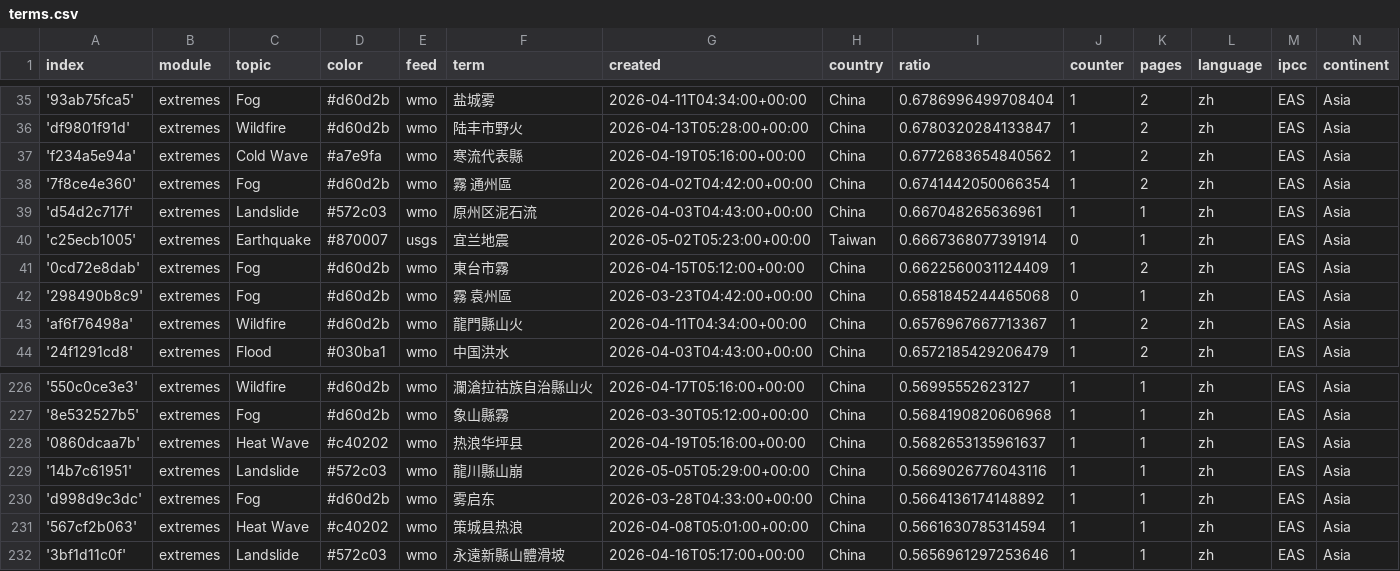
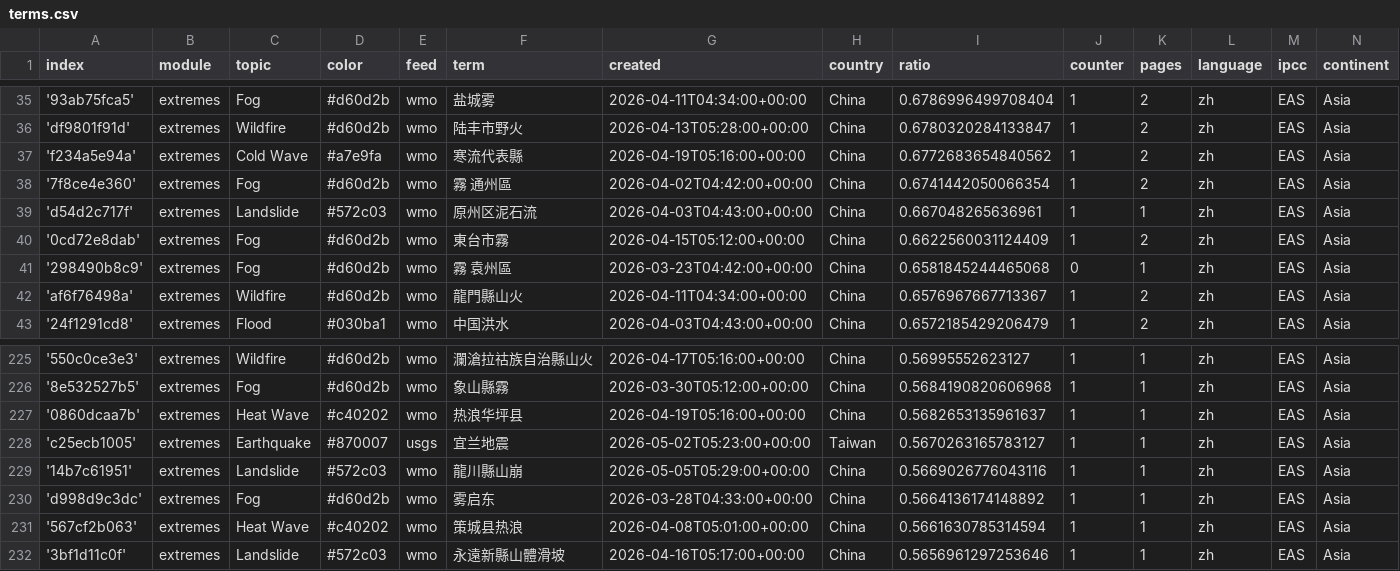
Before and after one commit to tapio-22-Digitale-Methoden-News/chineseExtremes, a CSV file: terms.csv, drawn as a sheet; only a part is shown, gaps mark what is left out; removed rows and columns are numbered as before the commit, all else as after; the diff names each change by its address in the sheet, - before the commit and + after, or states it on an @@ line.

Commit message:
Commit from GitHub Actions (harvest:0.0)

```diff
--- a/terms.csv
+++ b/terms.csv
-row 40: 'c25ecb1005' | extremes | Earthquake | #870007 | usgs | 宜兰地震 | 2026-05-02T05:23:00+00:00 | Taiwan | 0.6667368077391914 | 0 | 1 | zh | EAS | Asia
+row 228: 'c25ecb1005' | extremes | Earthquake | #870007 | usgs | 宜兰地震 | 2026-05-02T05:23:00+00:00 | Taiwan | 0.5670263165783127 | 1 | 1 | zh | EAS | Asia
```
